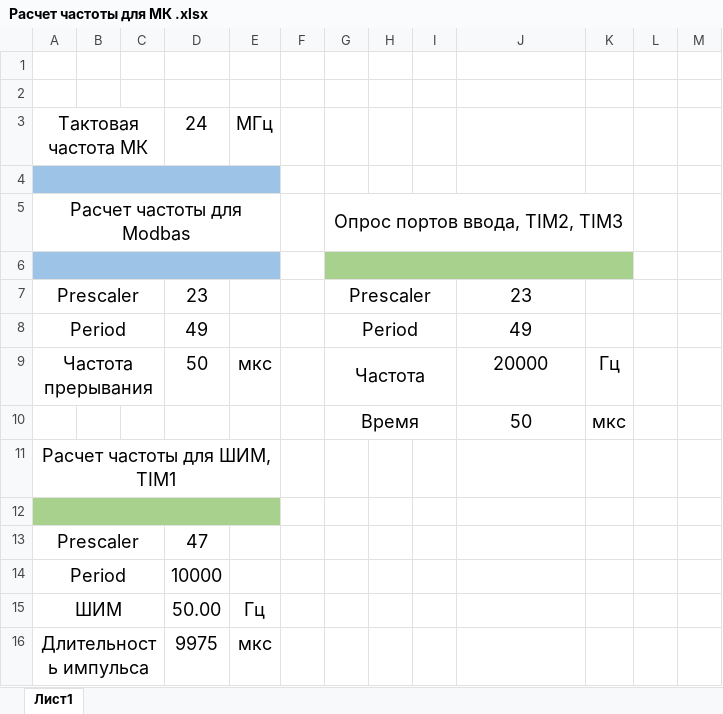
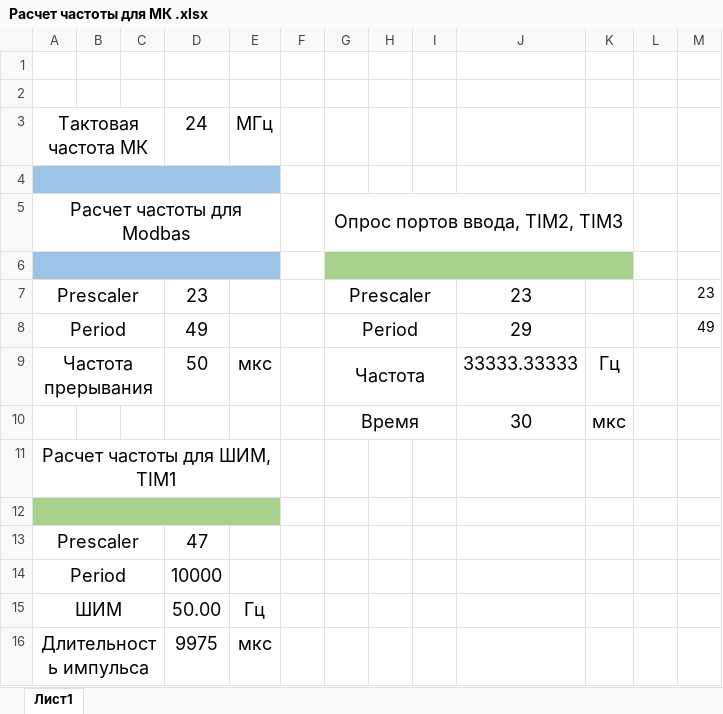
Before and after one commit to AZubarik/Generator, an Excel workbook: Расчет частоты для МК .xlsx, sheet Лист1, drawn as a sheet; values as stored, in another font and other column widths than the file's, no borders; the diff names each change by its address in the sheet, - before the commit and + after, or states it on an @@ line.

```diff
--- a/Расчет частоты для МК .xlsx (sheet Лист1)
+++ b/Расчет частоты для МК .xlsx (sheet Лист1)
-M7: (empty)
+M7: 23
-J8: 49
+J8: 29
-M8: (empty)
+M8: 49
-J9: 20000
+J9: 33333.33333
-J10: 50
+J10: 30
```
Also changed, not shown: 14 other files.
